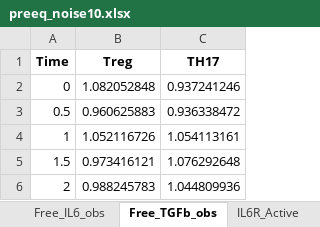
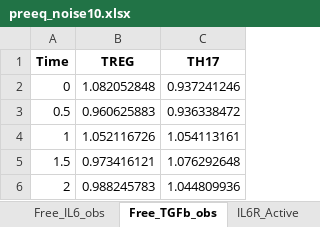
Before and after one commit to akutuva21/IL6_TGFb_Model, an Excel workbook: SimData/preeq_noise10.xlsx, sheet Free_TGFb_obs, drawn as a sheet; only a part is shown; values as stored, in another font and other column widths than the file's, no borders; the diff names each change by its address in the sheet, - before the commit and + after, or states it on an @@ line.

```diff
--- a/SimData/preeq_noise10.xlsx (sheet Free_TGFb_obs)
+++ b/SimData/preeq_noise10.xlsx (sheet Free_TGFb_obs)
-B1: Treg
+B1: TREG
```
Also changed, not shown: sheet S3S4_complex_obs, sheet pSMAD3_obs, sheet STAT3d_active_obs, sheet S3STAT3d_complex_obs, sheet PKA_active, sheet IL6R_Active, 1 more sheet, SimData/preeq.xlsx, SimData/preeq_noise5.xlsx, 1 other file.
